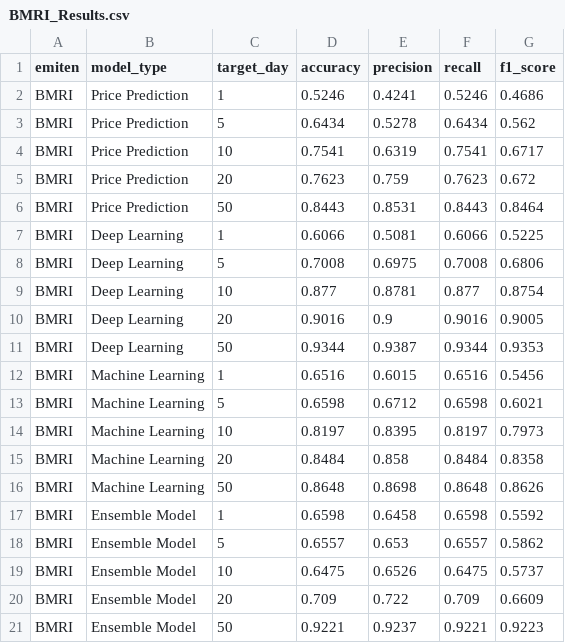
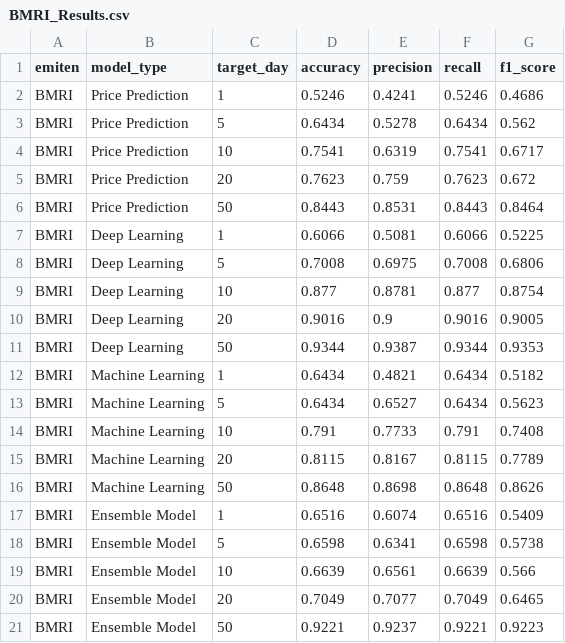
Before and after one commit to hufahamdika/Riset-Saham, a CSV file: Ensemble Result/BMRI/BMRI_Results.csv, drawn as a sheet.

```diff
--- a/Ensemble Result/BMRI/BMRI_Results.csv
+++ b/Ensemble Result/BMRI/BMRI_Results.csv
@@ -11,11 +11,11 @@ BMRI,Deep Learning,20,0.9016,0.9,0.9016,0.9005
 BMRI,Deep Learning,50,0.9344,0.9387,0.9344,0.9353
-BMRI,Machine Learning,1,0.6516,0.6015,0.6516,0.5456
-BMRI,Machine Learning,5,0.6598,0.6712,0.6598,0.6021
-BMRI,Machine Learning,10,0.8197,0.8395,0.8197,0.7973
-BMRI,Machine Learning,20,0.8484,0.858,0.8484,0.8358
+BMRI,Machine Learning,1,0.6434,0.4821,0.6434,0.5182
+BMRI,Machine Learning,5,0.6434,0.6527,0.6434,0.5623
+BMRI,Machine Learning,10,0.791,0.7733,0.791,0.7408
+BMRI,Machine Learning,20,0.8115,0.8167,0.8115,0.7789
 BMRI,Machine Learning,50,0.8648,0.8698,0.8648,0.8626
-BMRI,Ensemble Model,1,0.6598,0.6458,0.6598,0.5592
-BMRI,Ensemble Model,5,0.6557,0.653,0.6557,0.5862
-BMRI,Ensemble Model,10,0.6475,0.6526,0.6475,0.5737
-BMRI,Ensemble Model,20,0.709,0.722,0.709,0.6609
+BMRI,Ensemble Model,1,0.6516,0.6074,0.6516,0.5409
+BMRI,Ensemble Model,5,0.6598,0.6341,0.6598,0.5738
+BMRI,Ensemble Model,10,0.6639,0.6561,0.6639,0.566
+BMRI,Ensemble Model,20,0.7049,0.7077,0.7049,0.6465
 BMRI,Ensemble Model,50,0.9221,0.9237,0.9221,0.9223
```
Also changed, not shown: Ensemble Result/ADRO/ADRO_Results.csv, Ensemble Result/INCO/INCO_Results.csv, 50 other files.
